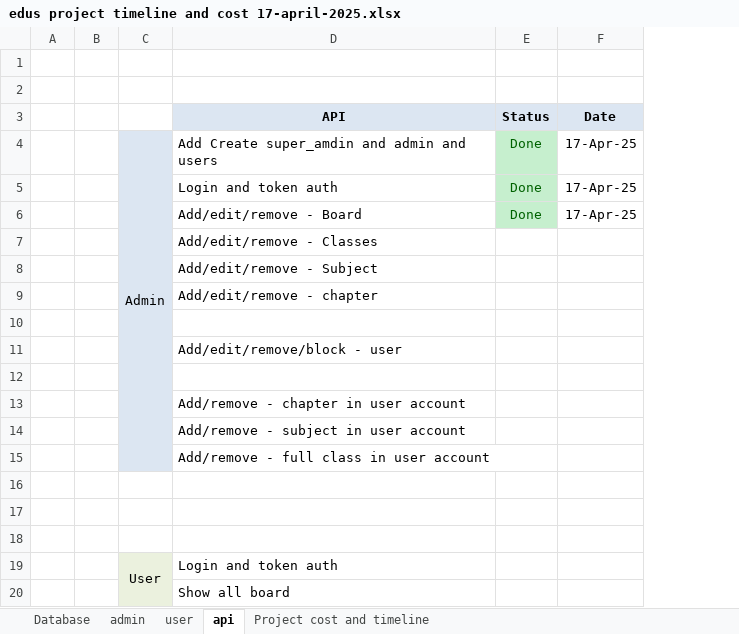
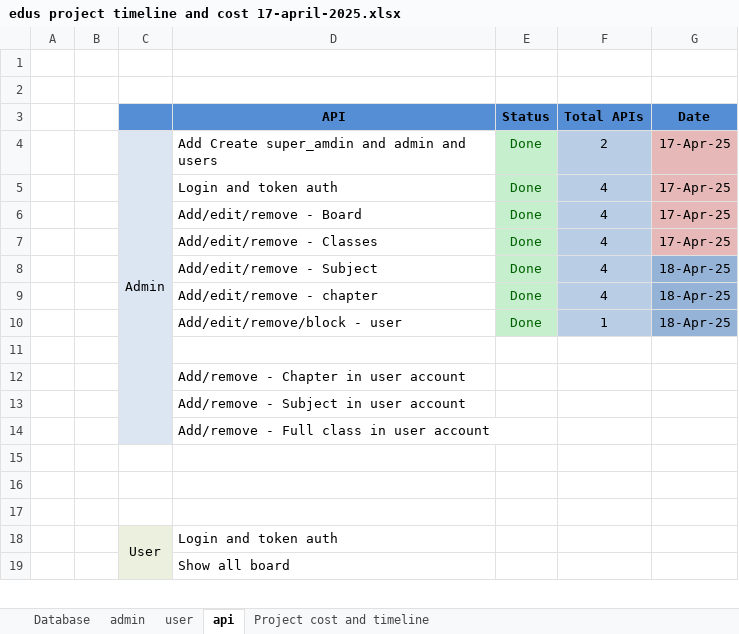
Before and after one commit to pankajsharmaucs/next-js-online-learning-app, an Excel workbook: edus project timeline and cost 17-april-2025.xlsx, sheet api, drawn as a sheet; only a part is shown; values as stored, in another font and other column widths than the file's, no borders; removed rows and columns are numbered as before the commit, all else as after; the diff names each change by its address in the sheet, - before the commit and + after, or states it on an @@ line.

Commit message:
subject and chapter api added

```diff
--- a/edus project timeline and cost 17-april-2025.xlsx (sheet api)
+++ b/edus project timeline and cost 17-april-2025.xlsx (sheet api)
+column F (Total APIs), rows 4-6: 2 | 4 | 4
-C3 fill: none
+C3 fill: #558ED5
-D3:E3 fill: #DCE6F2
+D3:E3 fill: #558ED5
-G3 fill: #DCE6F2
+G3 fill: #558ED5
-G4:G6 fill: none
+G4:G6 fill: #E6B9B8
-row 7:  |  |  | Add/edit/remove - Classes
-row 8:  |  |  | Add/edit/remove - Subject
-row 9:  |  |  | Add/edit/remove - chapter
+row 7:  |  |  | Add/edit/remove - Classes | Done | 4 | 17-Apr-25
+row 8:  |  |  | Add/edit/remove - Subject | Done | 4 | 18-Apr-25
+row 9:  |  |  | Add/edit/remove - chapter | Done | 4 | 18-Apr-25
+row 10:  |  |  | Add/edit/remove/block - user | Done | 1 | 18-Apr-25
-D12 (API): Add/edit/remove/block - user
+D12 (API): Add/remove - Chapter in user account
-row 12: (empty)
-D13 (API): Add/remove - chapter in user account
+D13 (API): Add/remove - Subject in user account
-D14 (API): Add/remove - subject in user account
+D14 (API): Add/remove - Full class in user account
-row 15:  |  |  | Add/remove - full class in user account
```
Also changed, not shown: charts or pictures, 4 other files.
